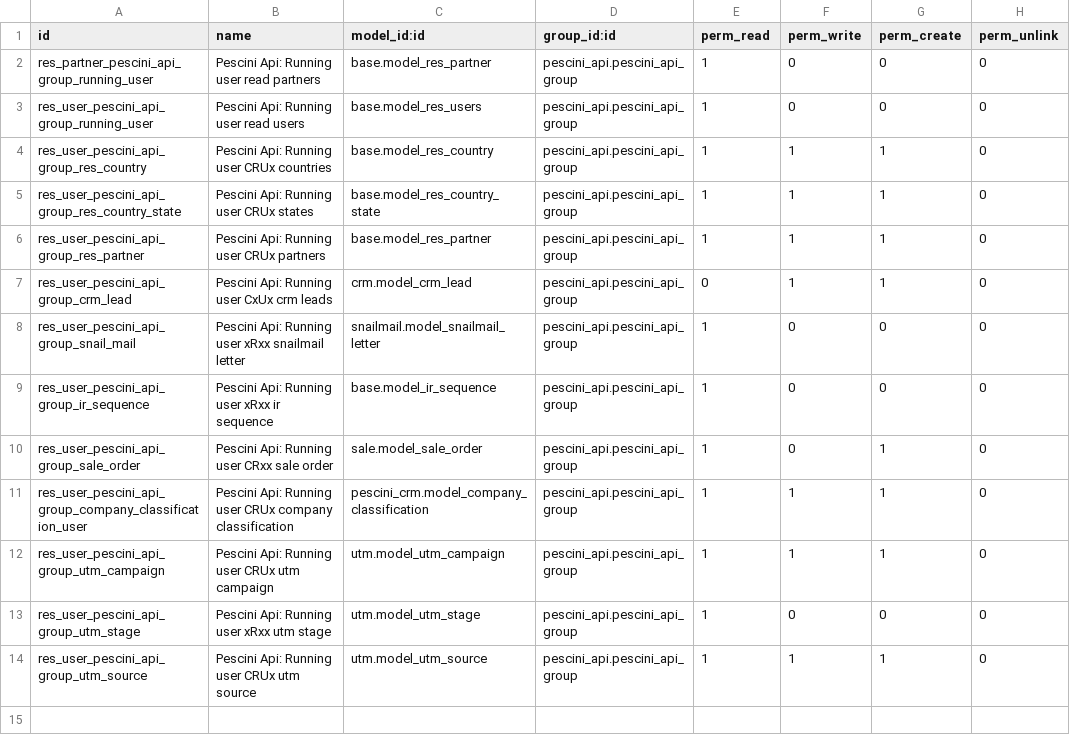
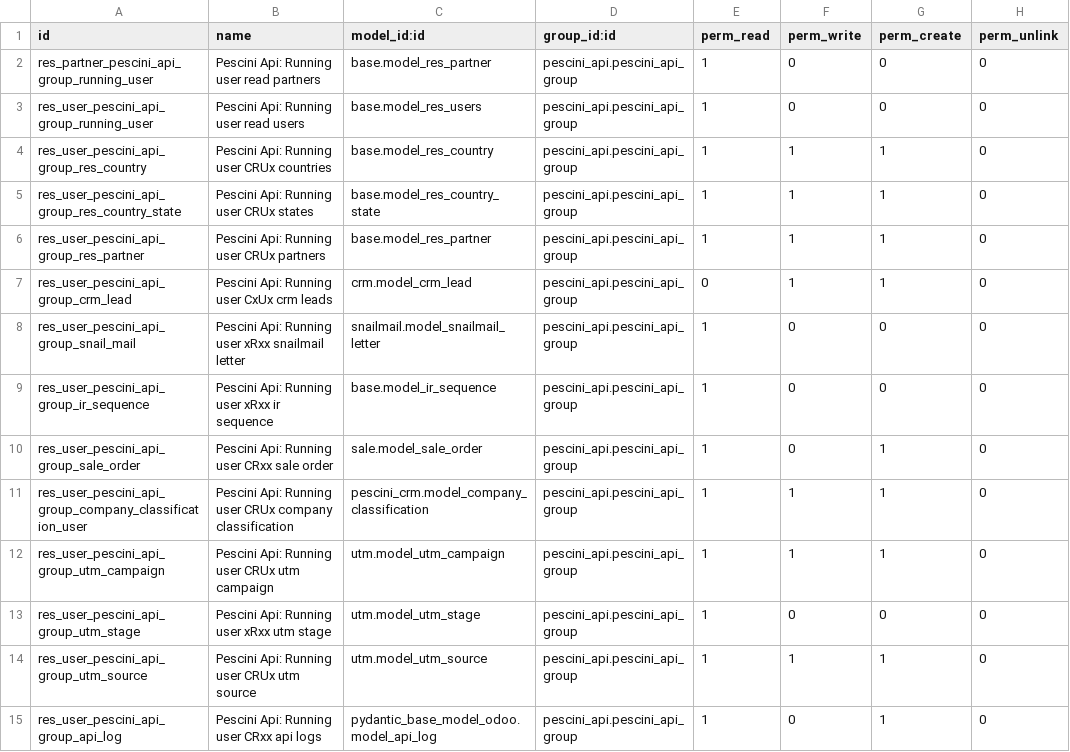
Before and after one commit to aion-tech/product-configurator, a CSV file: pescini_api/security/ir.model.access.csv, drawn as a sheet; the diff names each change by its address in the sheet, - before the commit and + after, or states it on an @@ line.

Commit message:
[IMP] pescini_api: enable api logging

```diff
--- a/pescini_api/security/ir.model.access.csv
+++ b/pescini_api/security/ir.model.access.csv
+row 15: res_user_pescini_api_group_api_log | Pescini Api: Running user CRxx api logs | pydantic_base_model_odoo.model_api_log | pescini_api.pescini_api_group | 1 | 0 | 1 | 0
```
Also changed, not shown: 2 other files.
